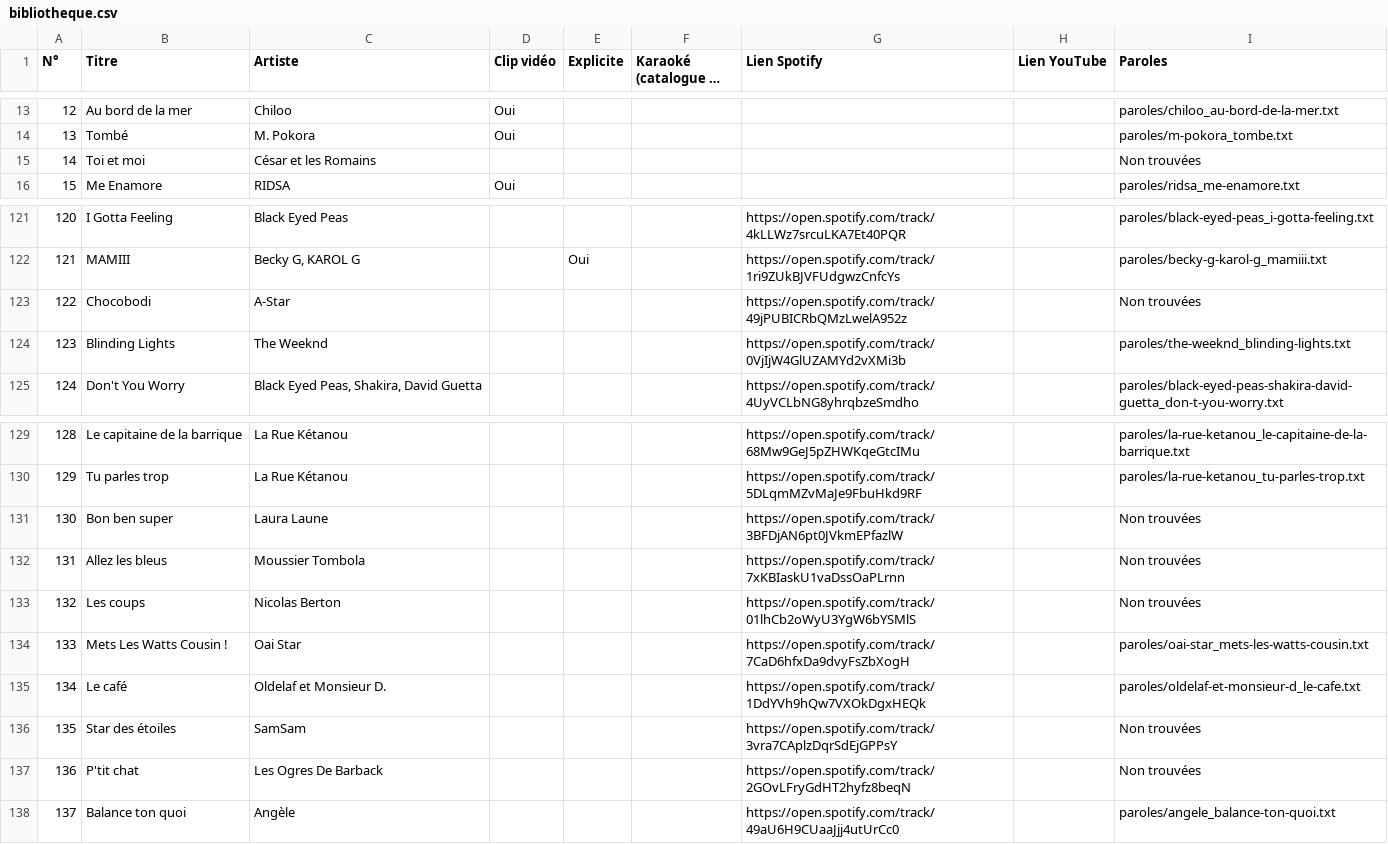
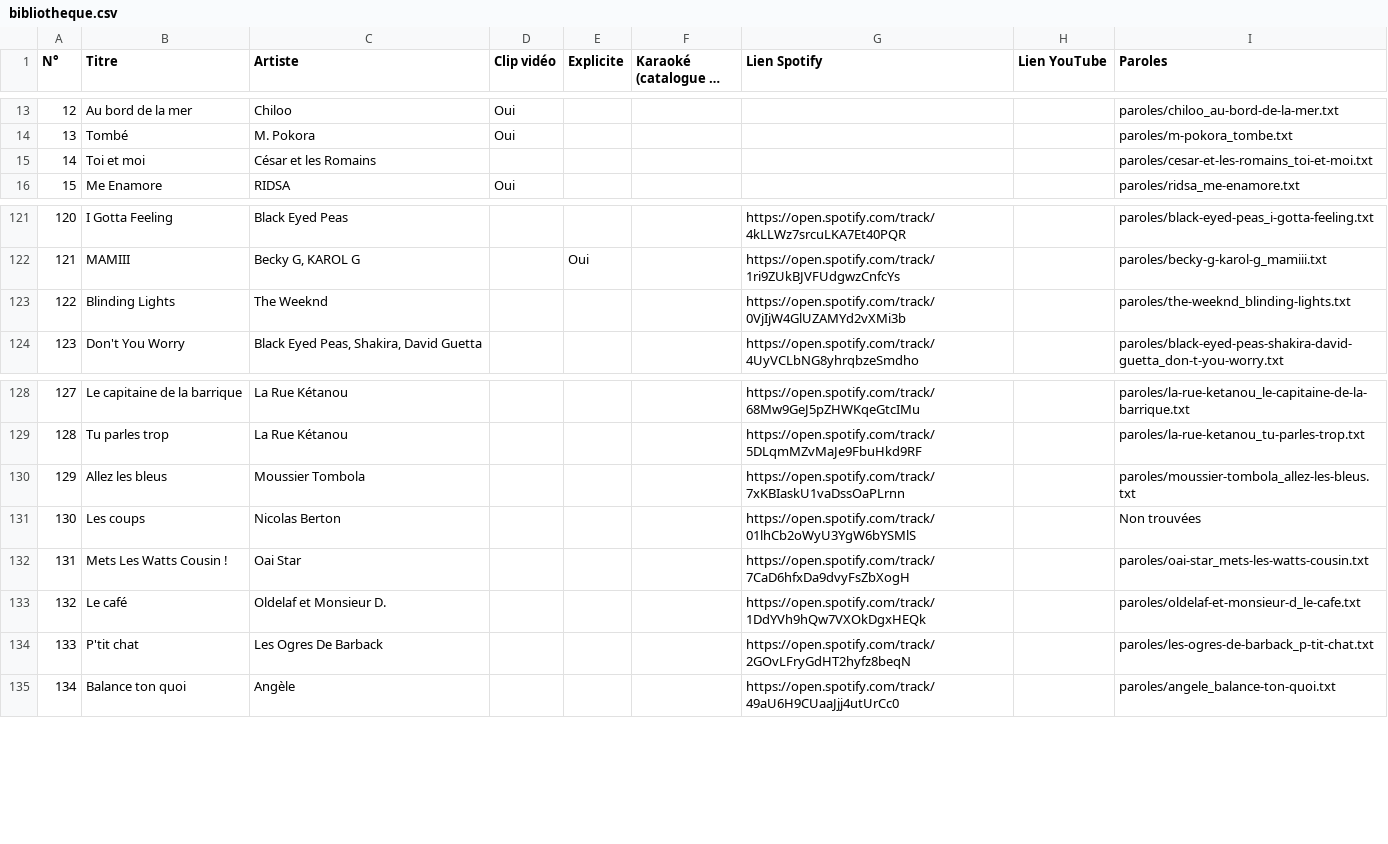
Before and after one commit to cpasbanal/starac_quizz, a CSV file: data/bibliotheque.csv, drawn as a sheet; only a part is shown, gaps mark what is left out; long unchanged cells end in …; removed rows and columns are numbered as before the commit, all else as after; the diff names each change by its address in the sheet, - before the commit and + after, or states it on an @@ line.

```diff
--- a/data/bibliotheque.csv
+++ b/data/bibliotheque.csv
-I15 (Paroles): Non trouvées
+I15 (Paroles): paroles/cesar-et-les-romains_toi-et-moi.txt
-row 123: 122 | Chocobodi | A-Star |  |  |  | https://open.spotify.com/track/49jPUBICRbQMzLwelA952z |  | Non trouvées
@@ column A (N°) renumbered from row 123 down @@
-row 131: 130 | Bon ben super | Laura Laune |  |  |  | https://open.spotify.com/track/3BFDjAN6pt0JVkmEPfazlW |  | Non trouvées
-I130 (Paroles): Non trouvées
+I130 (Paroles): paroles/moussier-tombola_allez-les-bleus.txt
-row 136: 135 | Star des étoiles | SamSam |  |  |  | https://open.spotify.com/track/3vra7CAplzDqrSdEjGPPsY |  | Non trouvées
-I134 (Paroles): Non trouvées
+I134 (Paroles): paroles/les-ogres-de-barback_p-tit-chat.txt
```
Also changed, not shown: data/paroles-a-remplir.csv, 5 other files.
